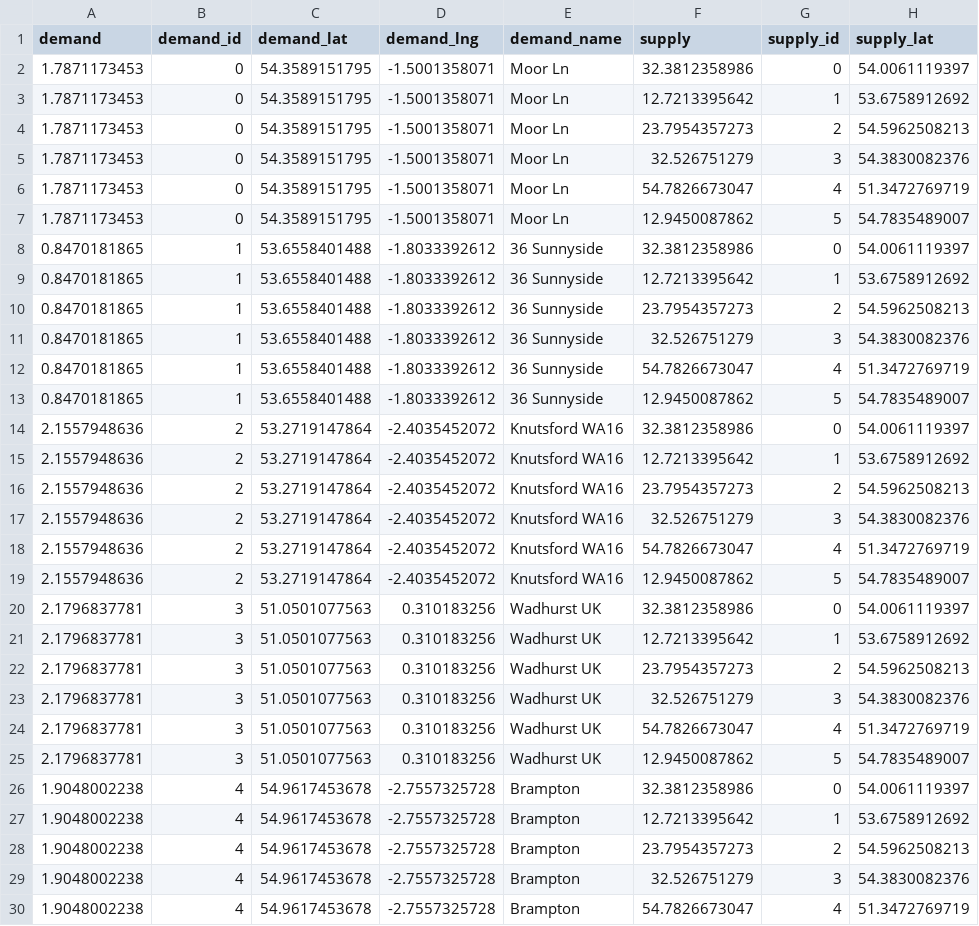
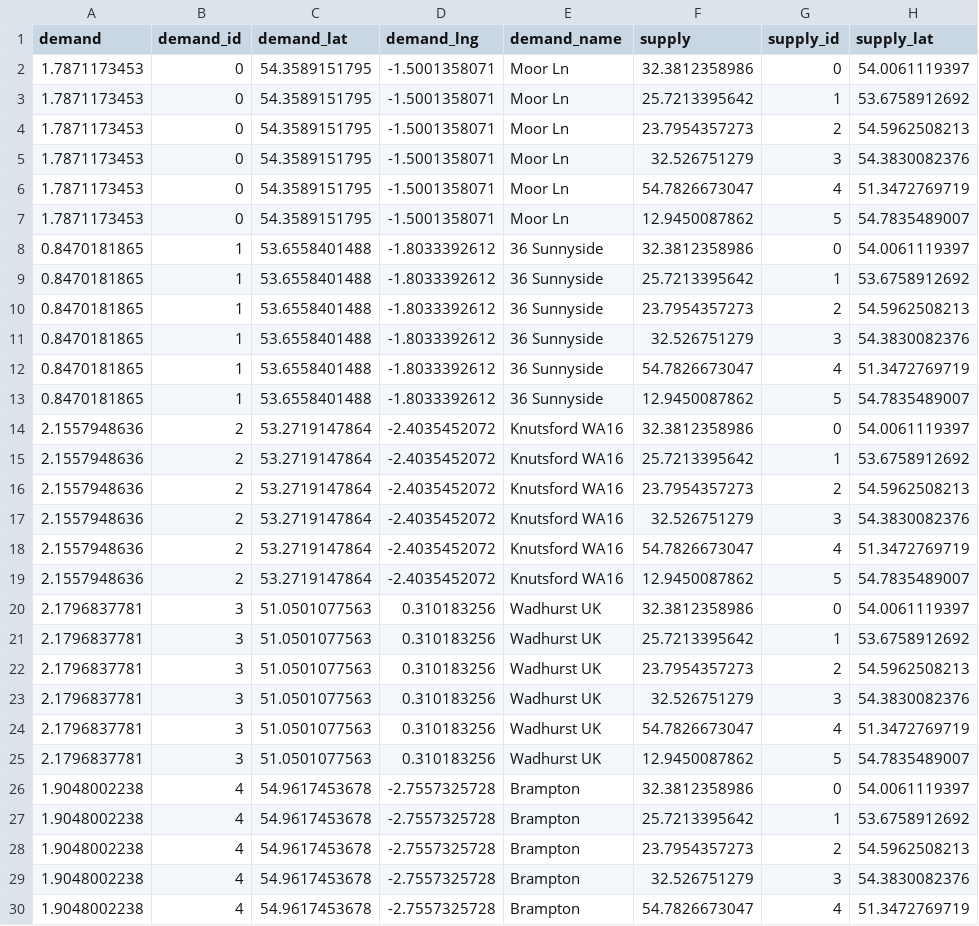
Before and after one commit to RobinL/discrete_facility_optimisation, a CSV file: web/data/datasets/data2.csv, drawn as a sheet; only a part is shown; the diff covers the shown part only; the diff names each change by its address in the sheet, - before the commit and + after, or states it on an @@ line.

Commit message:
increase size

```diff
--- a/web/data/datasets/data2.csv
+++ b/web/data/datasets/data2.csv
-F3 (supply): 12.7213395642
+F3 (supply): 25.7213395642
-F9 (supply): 12.7213395642
+F9 (supply): 25.7213395642
-F15 (supply): 12.7213395642
+F15 (supply): 25.7213395642
-F21 (supply): 12.7213395642
+F21 (supply): 25.7213395642
-F27 (supply): 12.7213395642
+F27 (supply): 25.7213395642
```
Also changed, not shown: 55 edited cells elsewhere in this file.
